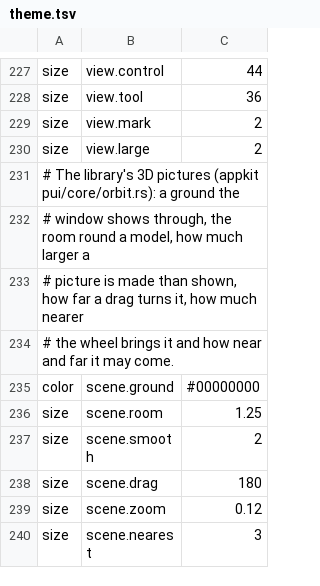
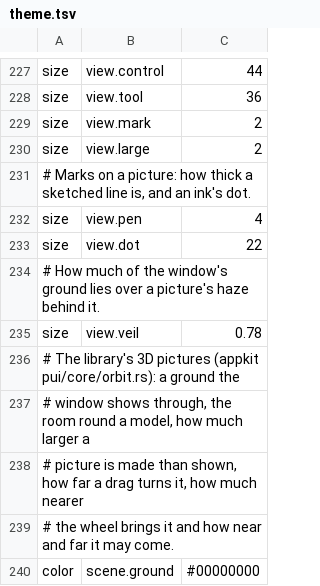
Before and after one commit to gemphi/phikit, a TSV file: crates/appkit/app/phiogy/data/theme.tsv, drawn as a sheet; only a part is shown, gaps mark what is left out; the shorter side is filled out with more unchanged rows; the diff names each change by its address in the sheet, - before the commit and + after, or states it on an @@ line.

```diff
--- a/crates/appkit/app/phiogy/data/theme.tsv
+++ b/crates/appkit/app/phiogy/data/theme.tsv
+row 231: # Marks on a picture: how thick a sketched line is, and an ink's dot.
+row 232: size | view.pen | 4
+row 233: size | view.dot | 22
+row 234: # How much of the window's ground lies over a picture's haze behind it.
+row 235: size | view.veil | 0.78
```
Also changed, not shown: crates/appkit/app/phiogy/data/text.tsv, crates/appkit/app/phiogy/data/tool.tsv, 17 other files.
